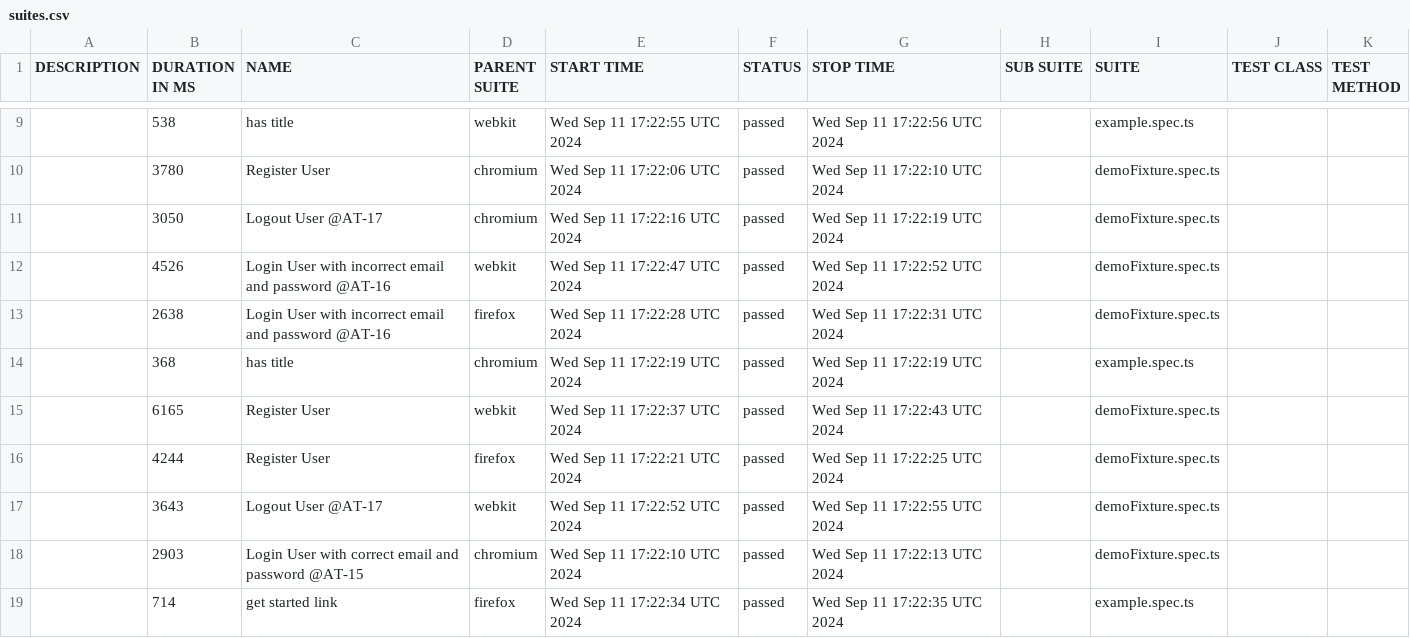
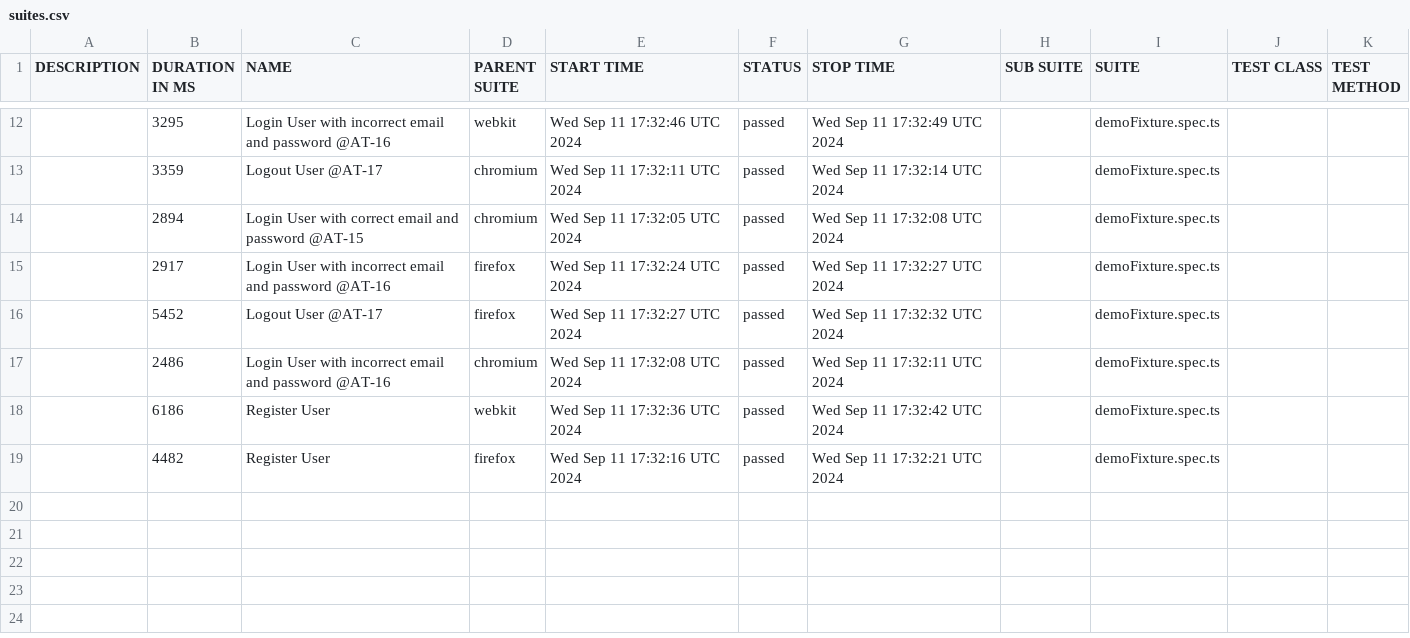
Before and after one commit to Mriama/TutoPlaywright, a CSV file: data/suites.csv, drawn as a sheet; only a part is shown, gaps mark what is left out; the diff covers the shown part only.

```diff
--- a/data/suites.csv
+++ b/data/suites.csv
@@ -9,11 +12,8 @@
-"","538","has title","webkit","Wed Sep 11 17:22:55 UTC 2024","passed","Wed Sep 11 17:22:56 UTC 2024","","example.spec.ts","",""
-"","3780","Register User","chromium","Wed Sep 11 17:22:06 UTC 2024","passed","Wed Sep 11 17:22:10 UTC 2024","","demoFixture.spec.ts","",""
-"","3050","Logout User @AT-17","chromium","Wed Sep 11 17:22:16 UTC 2024","passed","Wed Sep 11 17:22:19 UTC 2024","","demoFixture.spec.ts","",""
-"","4526","Login User with incorrect email and password @AT-16","webkit","Wed Sep 11 17:22:47 UTC 2024","passed","Wed Sep 11 17:22:52 UTC 2024","","demoFixture.spec.ts","",""
-"","2638","Login User with incorrect email and password @AT-16","firefox","Wed Sep 11 17:22:28 UTC 2024","passed","Wed Sep 11 17:22:31 UTC 2024","","demoFixture.spec.ts","",""
-"","368","has title","chromium","Wed Sep 11 17:22:19 UTC 2024","passed","Wed Sep 11 17:22:19 UTC 2024","","example.spec.ts","",""
-"","6165","Register User","webkit","Wed Sep 11 17:22:37 UTC 2024","passed","Wed Sep 11 17:22:43 UTC 2024","","demoFixture.spec.ts","",""
-"","4244","Register User","firefox","Wed Sep 11 17:22:21 UTC 2024","passed","Wed Sep 11 17:22:25 UTC 2024","","demoFixture.spec.ts","",""
-"","3643","Logout User @AT-17","webkit","Wed Sep 11 17:22:52 UTC 2024","passed","Wed Sep 11 17:22:55 UTC 2024","","demoFixture.spec.ts","",""
-"","2903","Login User with correct email and password @AT-15","chromium","Wed Sep 11 17:22:10 UTC 2024","passed","Wed Sep 11 17:22:13 UTC 2024","","demoFixture.spec.ts","",""
-"","714","get started link","firefox","Wed Sep 11 17:22:34 UTC 2024","passed","Wed Sep 11 17:22:35 UTC 2024","","example.spec.ts","",""
+"","3295","Login User with incorrect email and password @AT-16","webkit","Wed Sep 11 17:32:46 UTC 2024","passed","Wed Sep 11 17:32:49 UTC 2024","","demoFixture.spec.ts","",""
+"","3359","Logout User @AT-17","chromium","Wed Sep 11 17:32:11 UTC 2024","passed","Wed Sep 11 17:32:14 UTC 2024","","demoFixture.spec.ts","",""
+"","2894","Login User with correct email and password @AT-15","chromium","Wed Sep 11 17:32:05 UTC 2024","passed","Wed Sep 11 17:32:08 UTC 2024","","demoFixture.spec.ts","",""
+"","2917","Login User with incorrect email and password @AT-16","firefox","Wed Sep 11 17:32:24 UTC 2024","passed","Wed Sep 11 17:32:27 UTC 2024","","demoFixture.spec.ts","",""
+"","5452","Logout User @AT-17","firefox","Wed Sep 11 17:32:27 UTC 2024","passed","Wed Sep 11 17:32:32 UTC 2024","","demoFixture.spec.ts","",""
+"","2486","Login User with incorrect email and password @AT-16","chromium","Wed Sep 11 17:32:08 UTC 2024","passed","Wed Sep 11 17:32:11 UTC 2024","","demoFixture.spec.ts","",""
+"","6186","Register User","webkit","Wed Sep 11 17:32:36 UTC 2024","passed","Wed Sep 11 17:32:42 UTC 2024","","demoFixture.spec.ts","",""
+"","4482","Register User","firefox","Wed Sep 11 17:32:16 UTC 2024","passed","Wed Sep 11 17:32:21 UTC 2024","","demoFixture.spec.ts","",""
```
Also changed, not shown: 3 added rows and 27 edited cells elsewhere in this file, 50 other files.
